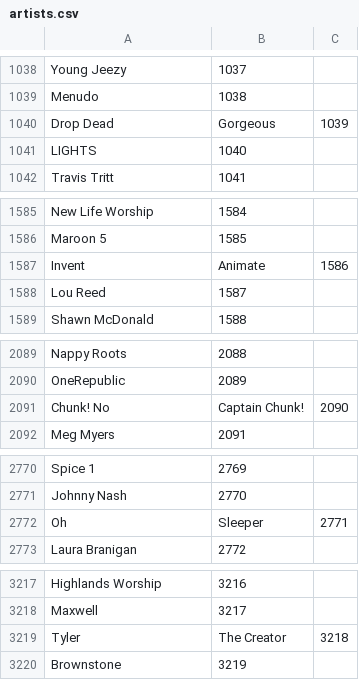
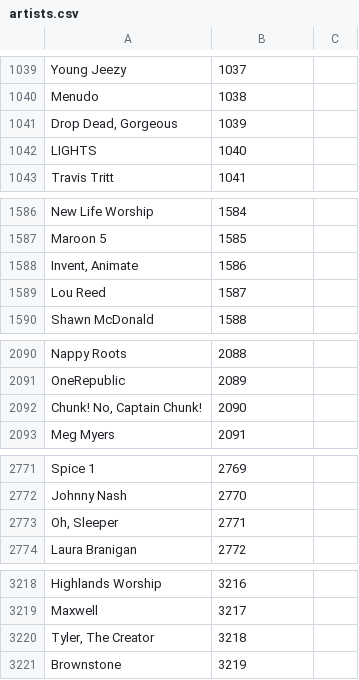
Before and after one commit to lukenovak/ghostwriter, a CSV file: data/metrolyrics/artists.csv, drawn as a sheet; only a part is shown, gaps mark what is left out; the diff covers the shown part only.

```diff
--- a/data/metrolyrics/artists.csv
+++ b/data/metrolyrics/artists.csv
@@ -1040 +1041 @@ Menudo, 1038
-Drop Dead, Gorgeous, 1039
+"Drop Dead, Gorgeous",1039
@@ -1587 +1588 @@ Maroon 5, 1585
-Invent, Animate, 1586
+"Invent, Animate",1586
@@ -2091 +2092 @@ OneRepublic, 2089
-Chunk! No, Captain Chunk!, 2090
+"Chunk! No, Captain Chunk!",2090
@@ -2772 +2773 @@ Johnny Nash, 2770
-Oh, Sleeper, 2771
+"Oh, Sleeper",2771
@@ -3219 +3220 @@ Maxwell, 3217
-Tyler, The Creator, 3218
+"Tyler, The Creator",3218
```
Also changed, not shown: 1 added row elsewhere in this file, 4 other files.
